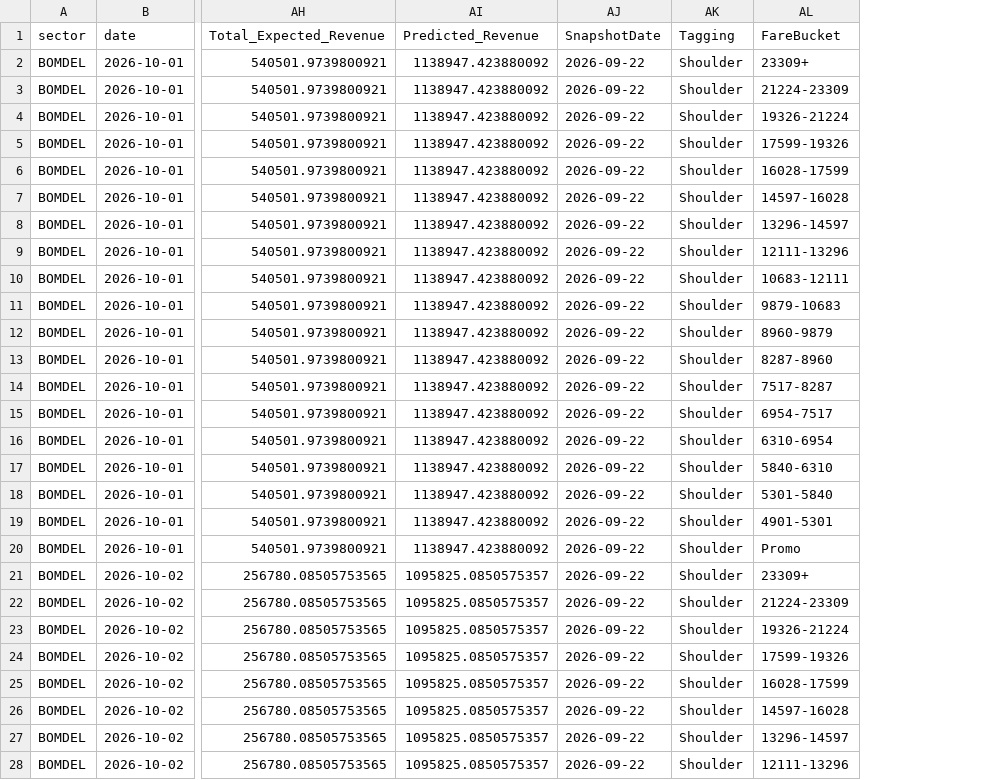
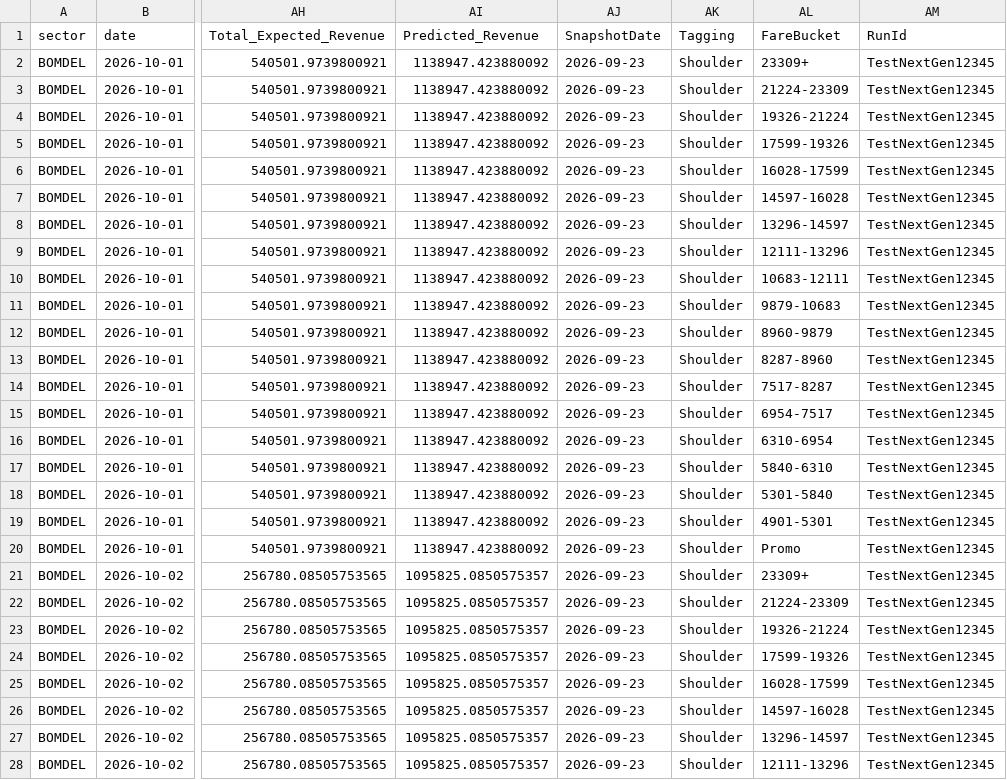
Before and after one commit to vivekbolla123/rm-allocation-serverless-funcs, a CSV file: QPDynamicAllocation/testcases/outputnexgen/generated_output/inventory_optimization.csv, drawn as a sheet; only a part is shown, gaps mark what is left out; the diff covers the shown part only; the diff names each change by its address in the sheet, - before the commit and + after, or states it on an @@ line.

Commit message:
feat(nextgen): add RunId to inventory_optimization output, DB collection and schema

```diff
--- a/QPDynamicAllocation/testcases/outputnexgen/generated_output/inventory_optimization.csv
+++ b/QPDynamicAllocation/testcases/outputnexgen/generated_output/inventory_optimization.csv
+column AM (RunId), rows 2-28: all TestNextGen12345
-AJ2:AJ28 (SnapshotDate): 2026-09-22
+AJ2:AJ28 (SnapshotDate): 2026-09-23
```
Also changed, not shown: 48 edited cells elsewhere in this file, QPDynamicAllocation/testcases/outputnexgen/generated_output/summary.csv, QPDynamicAllocation/testcases/outputnexgen/generated_output/summary_nextgen.csv, 6 other files.
